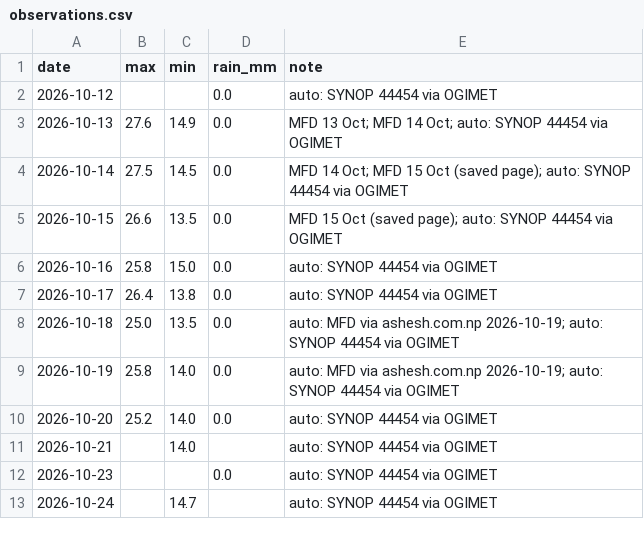
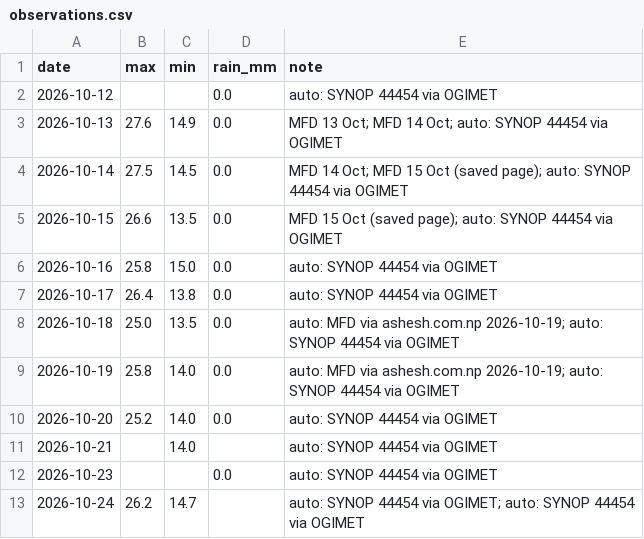
Before and after one commit to Binamraaa/Kathmandu_Climate_Insights, a CSV file: data/verification/observations.csv, drawn as a sheet.

Commit message:
Observations 2026-10-24 19:53 NPT

```diff
--- a/data/verification/observations.csv
+++ b/data/verification/observations.csv
@@ -12,2 +12,2 @@ date,max,min,rain_mm,note
 2026-10-23,,,0.0,auto: SYNOP 44454 via OGIMET
-2026-10-24,,14.7,,auto: SYNOP 44454 via OGIMET
+2026-10-24,26.2,14.7,,auto: SYNOP 44454 via OGIMET; auto: SYNOP 44454 via OGIMET
```
